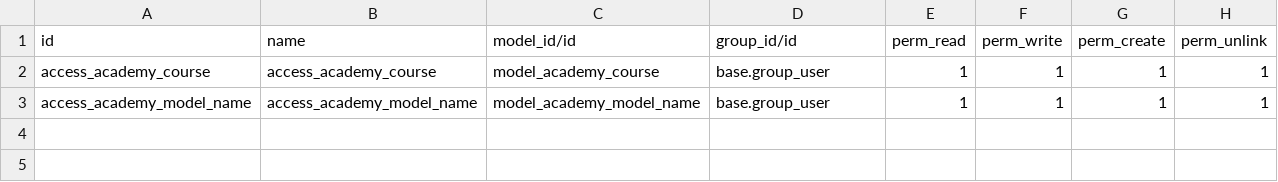
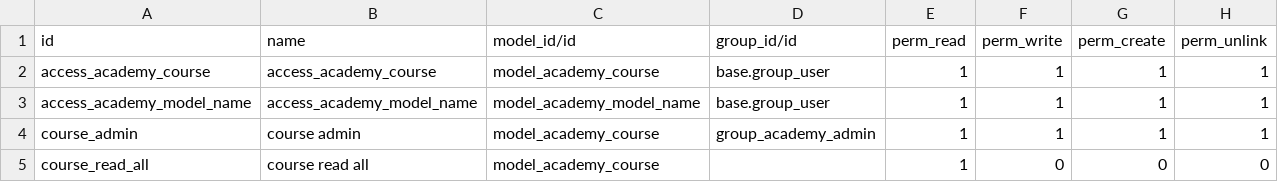
Before and after one commit to gnunez2019/TCICRM, a CSV file: odoo_academy/security/ir.model.access.csv, drawn as a sheet.

Commit message:
[UPDATE] Update security XML

```diff
--- a/odoo_academy/security/ir.model.access.csv
+++ b/odoo_academy/security/ir.model.access.csv
@@ -3 +3,3 @@ access_academy_course,access_academy_course,model_academy_course,base.group_user
 access_academy_model_name,access_academy_model_name,model_academy_model_name,base.group_user,1,1,1,1
+course_admin,course admin,model_academy_course,group_academy_admin,1,1,1,1
+course_read_all,course read all,model_academy_course,,1,0,0,0
```
Also changed, not shown: 2 other files.
